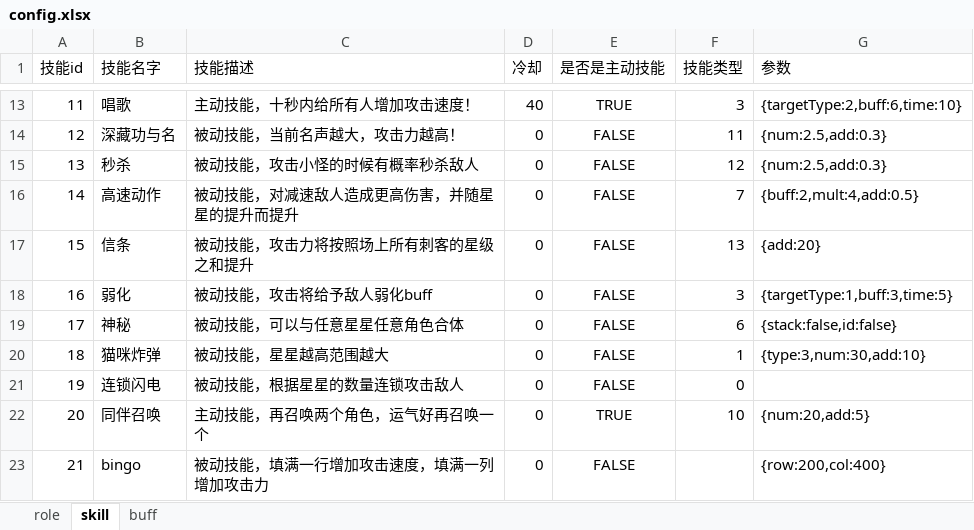
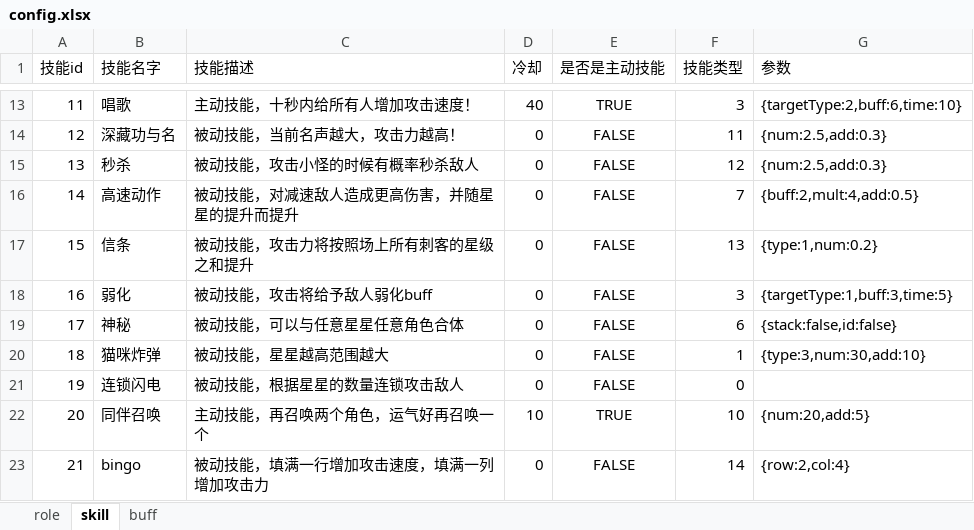
Before and after one commit to youyou233/workman, an Excel workbook: other/config.xlsx, sheet skill, drawn as a sheet; only a part is shown, gaps mark what is left out; values as stored, in another font and other column widths than the file's, no borders; the diff names each change by its address in the sheet, - before the commit and + after, or states it on an @@ line.

```diff
--- a/other/config.xlsx (sheet skill)
+++ b/other/config.xlsx (sheet skill)
-G17 (参数): {add:20}
+G17 (参数): {type:1,num:0.2}
-D22 (冷却): 0
+D22 (冷却): 10
-F23 (技能类型): (empty)
+F23 (技能类型): 14
-G23 (参数): {row:200,col:400}
+G23 (参数): {row:2,col:4}
```
Also changed, not shown: 9 other files.
